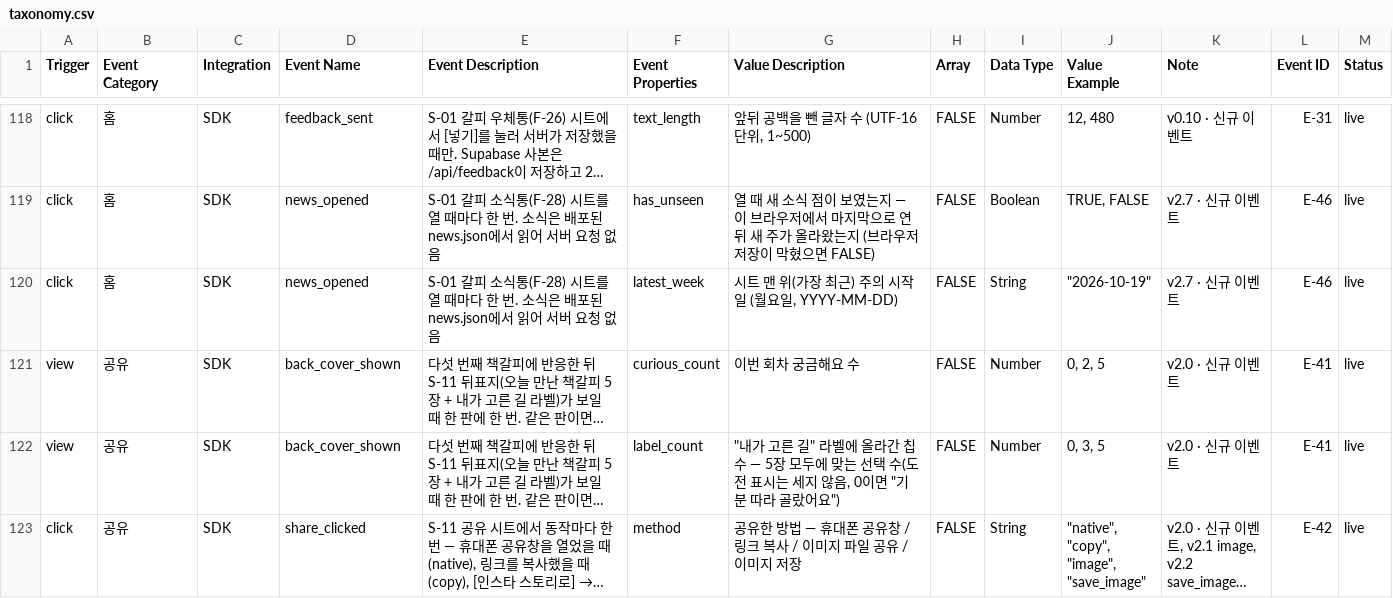
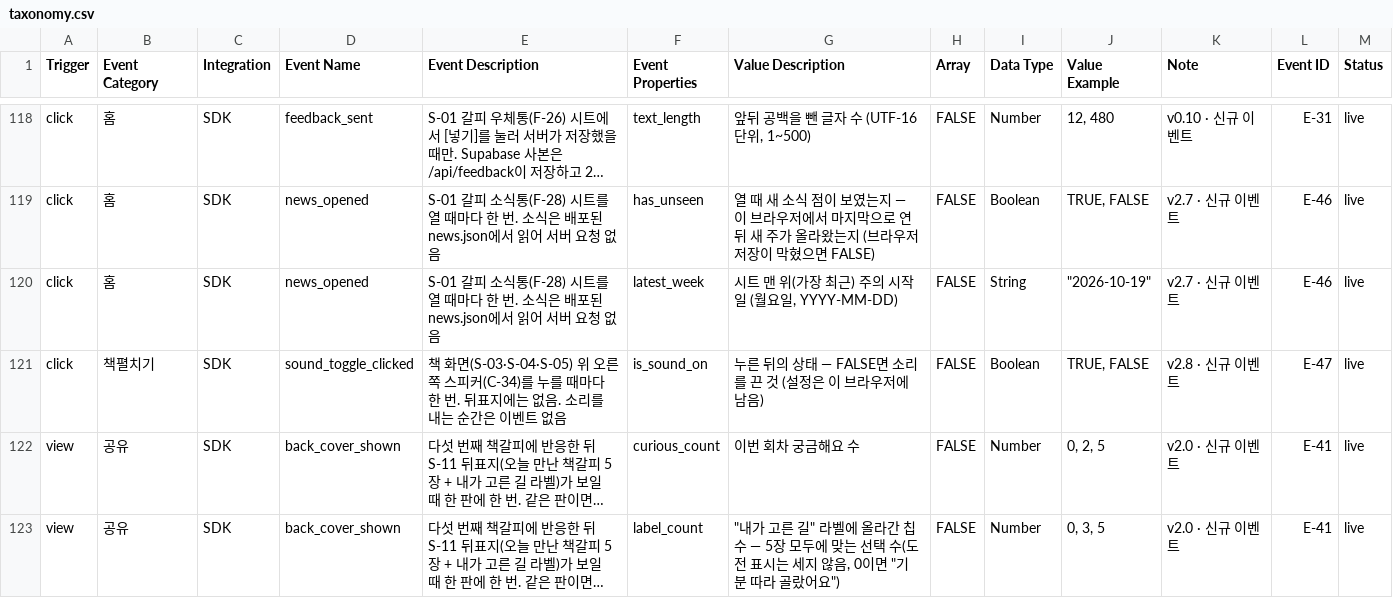
Before and after one commit to JunheePark0224/galpi, a CSV file: docs/taxonomy.csv, drawn as a sheet; only a part is shown, gaps mark what is left out; the shorter side is filled out with more unchanged rows; long unchanged cells end in …; the diff names each change by its address in the sheet, - before the commit and + after, or states it on an @@ line.

```diff
--- a/docs/taxonomy.csv
+++ b/docs/taxonomy.csv
+row 121: click | 책펼치기 | SDK | sound_toggle_clicked | 책 화면(S-03·S-04·S-05) 위 오른쪽 스피커(C-34)를 누를 때마다 한 번. 뒤표지에는 없음. 소리를 내는 순간은 이벤트 없음 | is_sound_on | 누른 뒤의 상태 — FALSE면 소리를 끈 것 (설정은 이 브라우저에 남음) | FALSE | Boolean | TRUE, FALSE | v2.8 · 신규 이벤트 | E-47 | live
```
Also changed, not shown: 25 other files.
